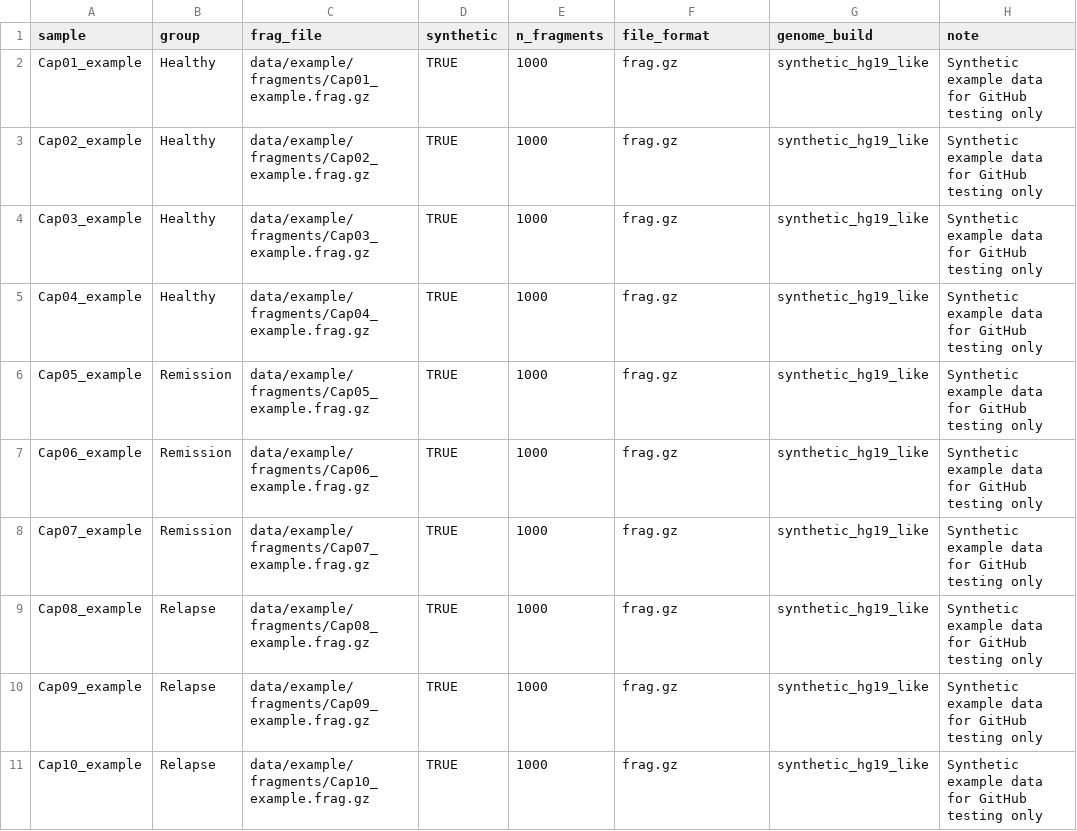
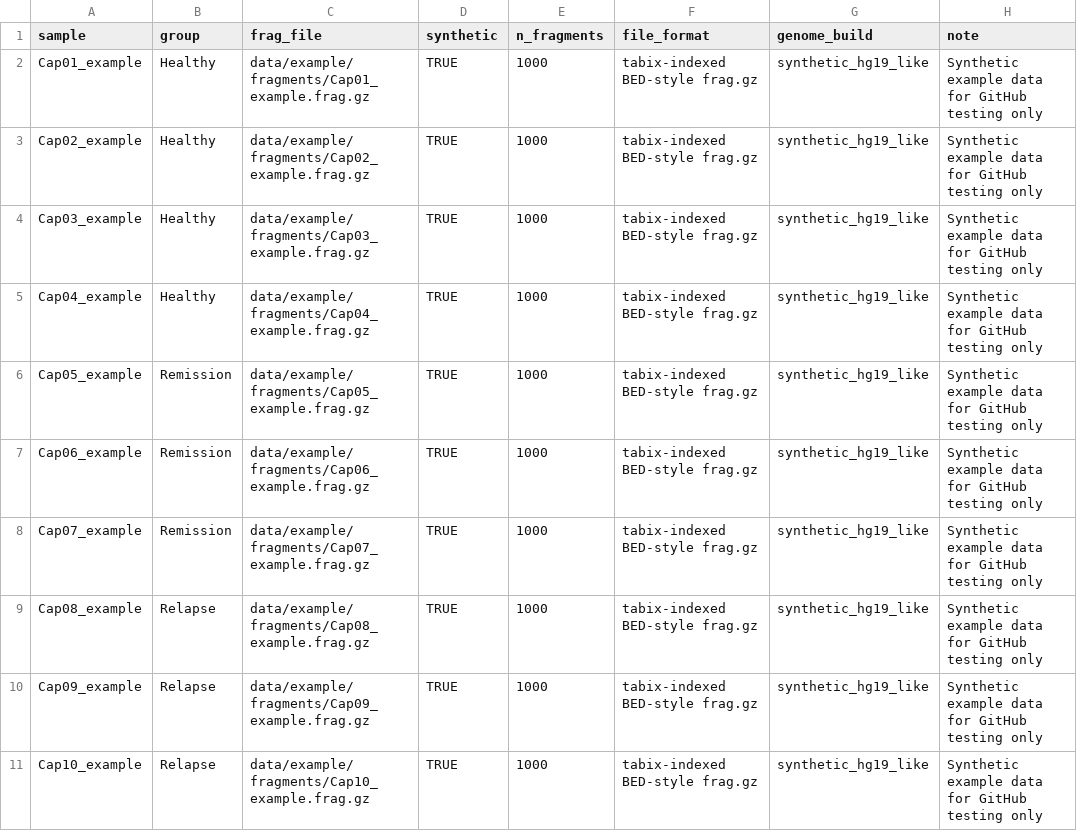
Before and after one commit to zahra-seifollahi/cfDNA-MS-fragmentomics, a CSV file: data/example/example_sample_metadata.csv, drawn as a sheet.

Commit message:
Add FinaleToolkit fragment-length example workflow

```diff
--- a/data/example/example_sample_metadata.csv
+++ b/data/example/example_sample_metadata.csv
@@ -1,11 +1,11 @@
 sample,group,frag_file,synthetic,n_fragments,file_format,genome_build,note
-Cap01_example,Healthy,data/example/fragments/Cap01_example.frag.gz,TRUE,1000,frag.gz,synthetic_hg19_like,Synthetic example data for GitHub testing only
-Cap02_example,Healthy,data/example/fragments/Cap02_example.frag.gz,TRUE,1000,frag.gz,synthetic_hg19_like,Synthetic example data for GitHub testing only
-Cap03_example,Healthy,data/example/fragments/Cap03_example.frag.gz,TRUE,1000,frag.gz,synthetic_hg19_like,Synthetic example data for GitHub testing only
-Cap04_example,Healthy,data/example/fragments/Cap04_example.frag.gz,TRUE,1000,frag.gz,synthetic_hg19_like,Synthetic example data for GitHub testing only
-Cap05_example,Remission,data/example/fragments/Cap05_example.frag.gz,TRUE,1000,frag.gz,synthetic_hg19_like,Synthetic example data for GitHub testing only
-Cap06_example,Remission,data/example/fragments/Cap06_example.frag.gz,TRUE,1000,frag.gz,synthetic_hg19_like,Synthetic example data for GitHub testing only
-Cap07_example,Remission,data/example/fragments/Cap07_example.frag.gz,TRUE,1000,frag.gz,synthetic_hg19_like,Synthetic example data for GitHub testing only
-Cap08_example,Relapse,data/example/fragments/Cap08_example.frag.gz,TRUE,1000,frag.gz,synthetic_hg19_like,Synthetic example data for GitHub testing only
-Cap09_example,Relapse,data/example/fragments/Cap09_example.frag.gz,TRUE,1000,frag.gz,synthetic_hg19_like,Synthetic example data for GitHub testing only
-Cap10_example,Relapse,data/example/fragments/Cap10_example.frag.gz,TRUE,1000,frag.gz,synthetic_hg19_like,Synthetic example data for GitHub testing only
+Cap01_example,Healthy,data/example/fragments/Cap01_example.frag.gz,TRUE,1000,tabix-indexed BED-style frag.gz,synthetic_hg19_like,Synthetic example data for GitHub testing only
+Cap02_example,Healthy,data/example/fragments/Cap02_example.frag.gz,TRUE,1000,tabix-indexed BED-style frag.gz,synthetic_hg19_like,Synthetic example data for GitHub testing only
+Cap03_example,Healthy,data/example/fragments/Cap03_example.frag.gz,TRUE,1000,tabix-indexed BED-style frag.gz,synthetic_hg19_like,Synthetic example data for GitHub testing only
+Cap04_example,Healthy,data/example/fragments/Cap04_example.frag.gz,TRUE,1000,tabix-indexed BED-style frag.gz,synthetic_hg19_like,Synthetic example data for GitHub testing only
+Cap05_example,Remission,data/example/fragments/Cap05_example.frag.gz,TRUE,1000,tabix-indexed BED-style frag.gz,synthetic_hg19_like,Synthetic example data for GitHub testing only
+Cap06_example,Remission,data/example/fragments/Cap06_example.frag.gz,TRUE,1000,tabix-indexed BED-style frag.gz,synthetic_hg19_like,Synthetic example data for GitHub testing only
+Cap07_example,Remission,data/example/fragments/Cap07_example.frag.gz,TRUE,1000,tabix-indexed BED-style frag.gz,synthetic_hg19_like,Synthetic example data for GitHub testing only
+Cap08_example,Relapse,data/example/fragments/Cap08_example.frag.gz,TRUE,1000,tabix-indexed BED-style frag.gz,synthetic_hg19_like,Synthetic example data for GitHub testing only
+Cap09_example,Relapse,data/example/fragments/Cap09_example.frag.gz,TRUE,1000,tabix-indexed BED-style frag.gz,synthetic_hg19_like,Synthetic example data for GitHub testing only
+Cap10_example,Relapse,data/example/fragments/Cap10_example.frag.gz,TRUE,1000,tabix-indexed BED-style frag.gz,synthetic_hg19_like,Synthetic example data for GitHub testing only
```
Also changed, not shown: 31 other files.
